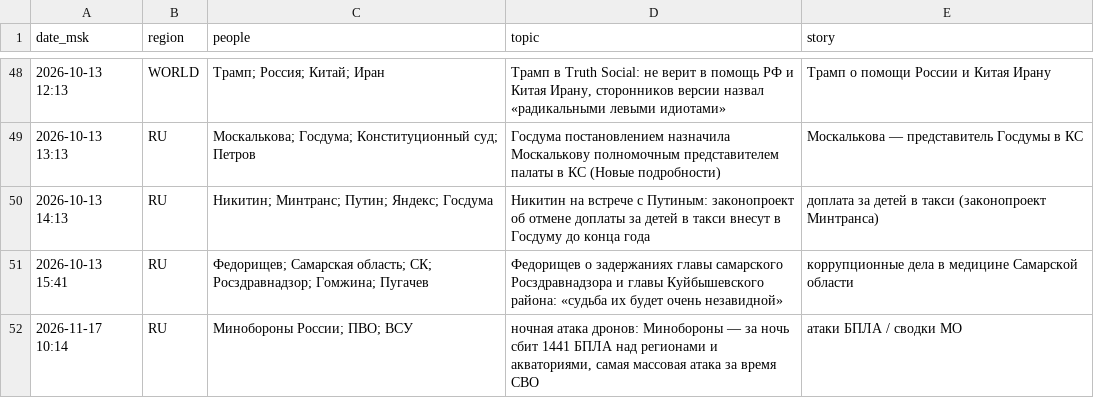
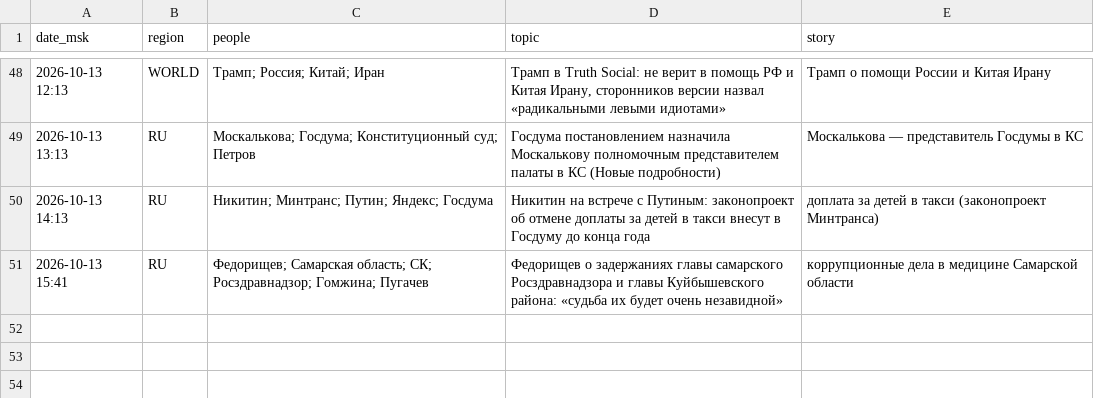
Before and after one commit to Hostin2131/zakulisye-covers, a TSV file: kv/published.tsv, drawn as a sheet; only a part is shown, gaps mark what is left out.

```diff
--- a/kv/published.tsv
+++ b/kv/published.tsv
@@ -51,2 +51 @@ date_msk	region	people	topic	story
 2026-10-13 15:41	RU	Федорищев; Самарская область; СК; Росздравнадзор; Гомжина; Пугачев	Федорищев о задержаниях главы самарского Росздравнадзора и главы Куйбышевского района: «судьба их будет очень незавидной»	коррупционные дела в медицине Самарской области
-2026-11-17 10:14	RU	Минобороны России; ПВО; ВСУ	ночная атака дронов: Минобороны — за ночь сбит 1441 БПЛА над регионами и акваториями, самая массовая атака за время СВО	атаки БПЛА / сводки МО
```
Also changed, not shown: 1 other file.
